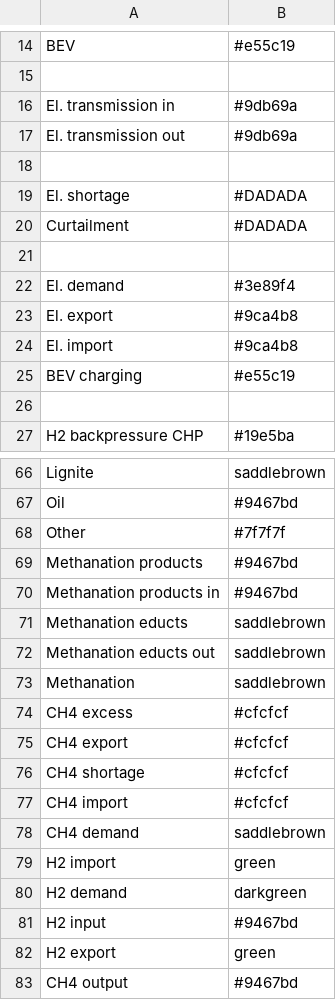
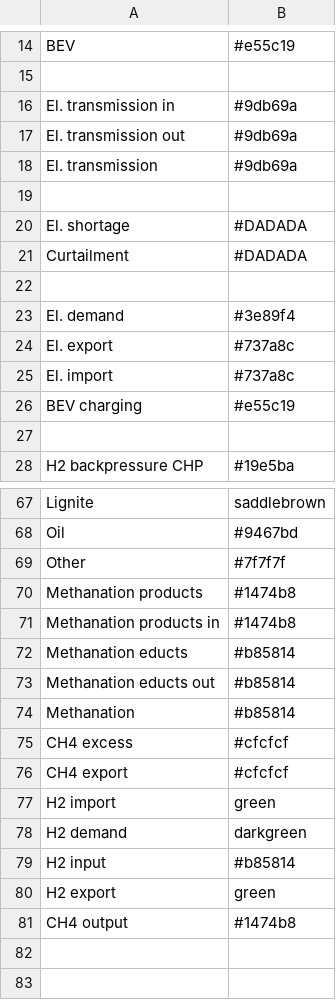
Before and after one commit to rl-institut/oemof-B3-methane, a CSV file: oemof_b3/config/colors.csv, drawn as a sheet; only a part is shown, gaps mark what is left out.

Commit message:
Change methantion-related colors

```diff
--- a/oemof_b3/config/colors.csv
+++ b/oemof_b3/config/colors.csv
@@ -17,2 +17,3 @@ El. transmission in,#9db69a
 El. transmission out,#9db69a
+El. transmission,#9db69a
 
@@ -22,4 +23,4 @@ Curtailment,#DADADA
 El. demand,#3e89f4
-El. export,#9ca4b8
-El. import,#9ca4b8
+El. export,#737a8c
+El. import,#737a8c
 BEV charging,#e55c19
@@ -68,16 +69,13 @@ Oil,#9467bd
 Other,#7f7f7f
-Methanation products,#9467bd
-Methanation products in,#9467bd
-Methanation educts,saddlebrown
-Methanation educts out,saddlebrown
-Methanation,saddlebrown
+Methanation products,#1474b8
+Methanation products in,#1474b8
+Methanation educts,#b85814
+Methanation educts out,#b85814
+Methanation,#b85814
 CH4 excess,#cfcfcf
 CH4 export,#cfcfcf
-CH4 shortage,#cfcfcf
-CH4 import,#cfcfcf
-CH4 demand,saddlebrown
 H2 import,green
 H2 demand,darkgreen
-H2 input,#9467bd
+H2 input,#b85814
 H2 export,green
-CH4 output,#9467bd
+CH4 output,#1474b8
```
